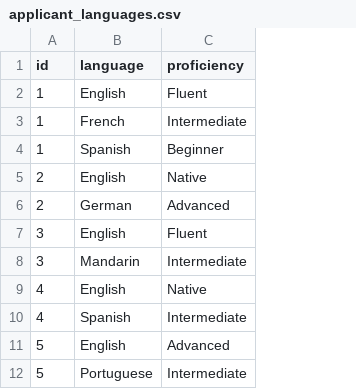
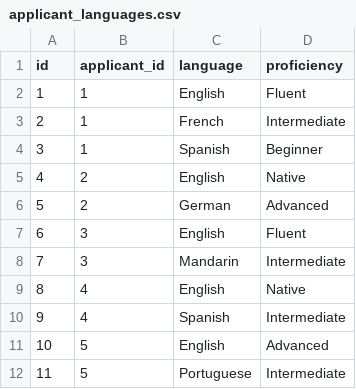
Before and after one commit to danielhmills/virtuoso_search_recruitment_demo, a CSV file: applicant_languages.csv, drawn as a sheet; removed rows and columns are numbered as before the commit, all else as after; the diff names each change by its address in the sheet, - before the commit and + after, or states it on an @@ line.

```diff
--- a/applicant_languages.csv
+++ b/applicant_languages.csv
+column B (applicant_id), rows 2-6: 1 | 1 | 1 | 2 | 2; row 12: 5
-A3 (id): 1
+A3 (id): 2
-A4 (id): 1
+A4 (id): 3
-row 5: 2 | English | Native
-row 6: 2 | German | Advanced
-row 7: 3 | English | Fluent
-row 8: 3 | Mandarin | Intermediate
-row 10: 4 | Spanish | Intermediate
-C6 (language): English
+C6 (language): German
+row 7: 6 | 3 | English | Fluent
+row 8: 7 | 3 | Mandarin | Intermediate
+row 9: 8 | 4 | English | Native
+row 10: 9 | 4 | Spanish | Intermediate
+row 11: 10 | 5 | English | Advanced
-A12 (id): 5
+A12 (id): 11
```
Also changed, not shown: applicant_positions.csv, applicant_skills.csv, 2 other files.
